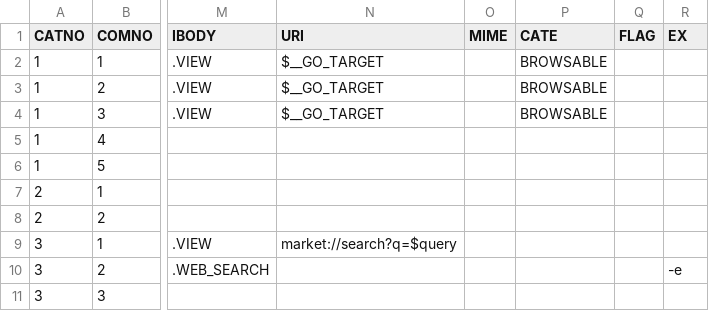
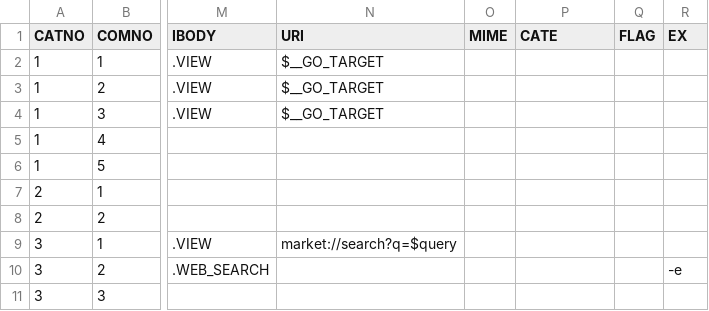
Before and after one commit to DreaM117er/mux-os, a CSV file: app.csv, drawn as a sheet; only a part is shown, gaps mark what is left out; the diff names each change by its address in the sheet, - before the commit and + after, or states it on an @@ line.

```diff
--- a/app.csv
+++ b/app.csv
-P2:P4 (CATE): BROWSABLE
+P2:P4 (CATE): (empty)
```
Also changed, not shown: 1 other file.
